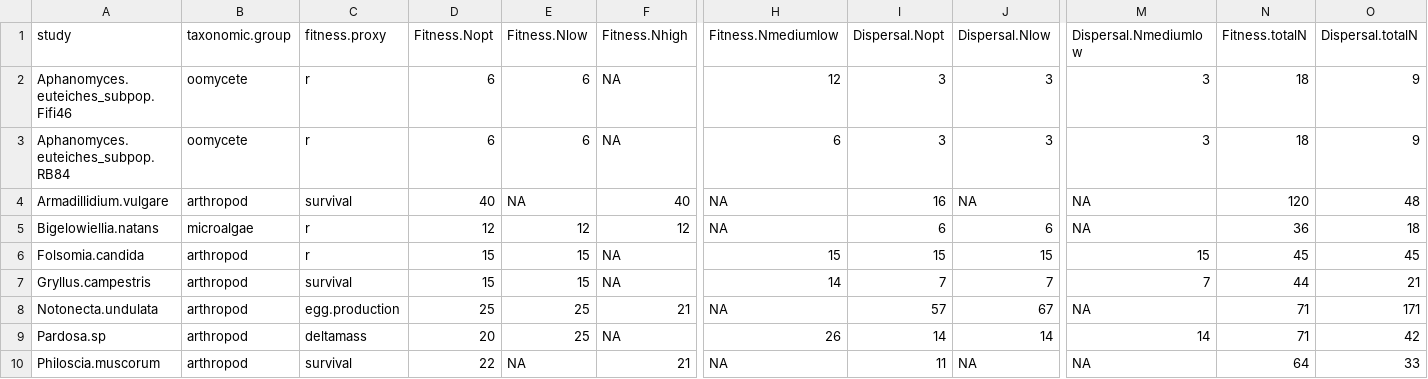
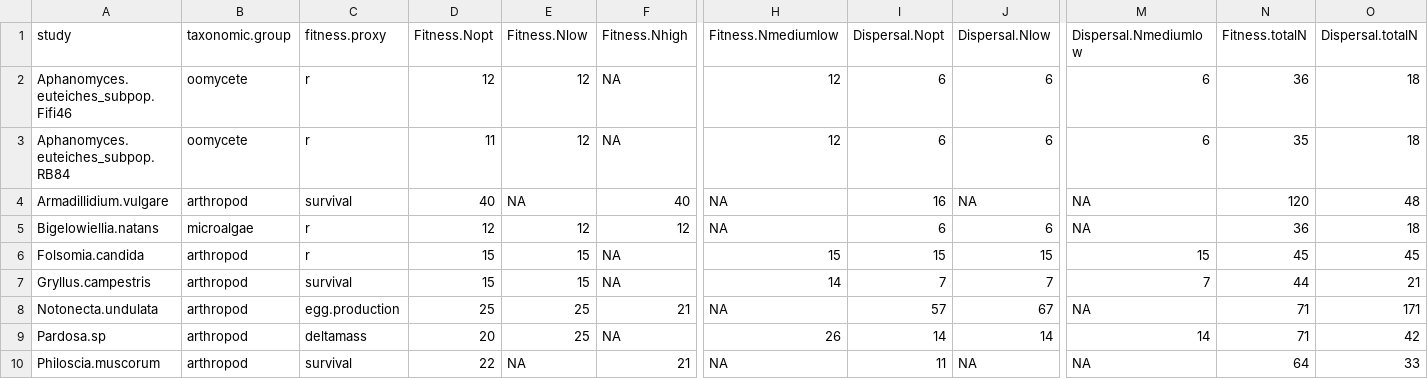
Before and after one commit to celina-baines/DispNet-Temperature-Dependent-Dispersal, a CSV file: outputs/separatepops/Sample_sizes_separatepops.csv, drawn as a sheet; only a part is shown, gaps mark what is left out; the diff names each change by its address in the sheet, - before the commit and + after, or states it on an @@ line.

Commit message:
fix sample sizes for Aphanomyces

```diff
--- a/outputs/separatepops/Sample_sizes_separatepops.csv
+++ b/outputs/separatepops/Sample_sizes_separatepops.csv
-D2 (Fitness.Nopt): 6
+D2 (Fitness.Nopt): 12
-E2:E3 (Fitness.Nlow): 6
+E2:E3 (Fitness.Nlow): 12
-I2:I3 (Dispersal.Nopt): 3
+I2:I3 (Dispersal.Nopt): 6
-J2:J3 (Dispersal.Nlow): 3
+J2:J3 (Dispersal.Nlow): 6
-M2:M3 (Dispersal.Nmediumlow): 3
+M2:M3 (Dispersal.Nmediumlow): 6
-N2 (Fitness.totalN): 18
+N2 (Fitness.totalN): 36
-O2:O3 (Dispersal.totalN): 9
+O2:O3 (Dispersal.totalN): 18
-D3 (Fitness.Nopt): 6
+D3 (Fitness.Nopt): 11
-H3 (Fitness.Nmediumlow): 6
+H3 (Fitness.Nmediumlow): 12
-N3 (Fitness.totalN): 18
+N3 (Fitness.totalN): 35
```
